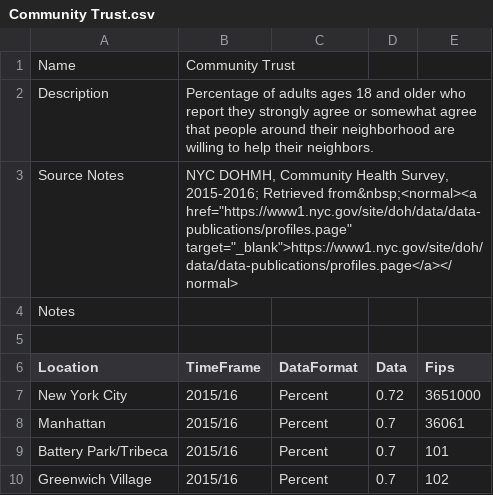
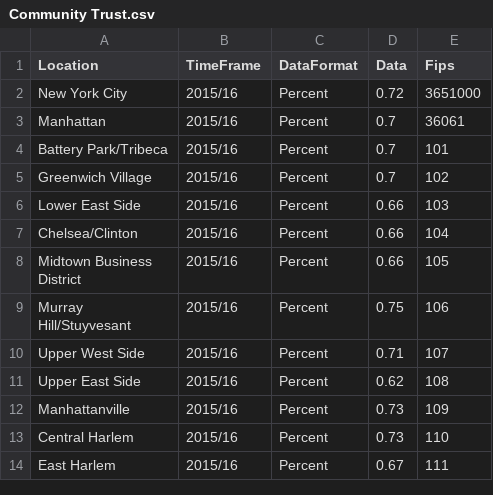
Before and after one commit to kamalabdel97/NYCQualityOfLifeGIS, a CSV file: Data/Community Trust.csv, drawn as a sheet; only a part is shown; the shorter side is filled out with more unchanged rows; the diff names each change by its address in the sheet, - before the commit and + after, or states it on an @@ line.

Commit message:
Update Community Trust.csv

```diff
--- a/Data/Community Trust.csv
+++ b/Data/Community Trust.csv
-row 1: Name | Community Trust
-row 2: Description | Percentage of adults ages 18 and older who report they strongly agree or somewhat agree that people around their neighborhood are willing to help their neighbors.
-row 3: Source Notes | NYC DOHMH, Community Health Survey, 2015-2016; Retrieved from&nbsp;<normal><a href="https://www1.nyc.gov/site/doh/data/data-publications/profiles.page" target="_blank">https://www1.nyc.gov/site/doh/data/data-publications/profiles.page</a></normal>
-row 4: Notes
-row 5: (empty)
```
